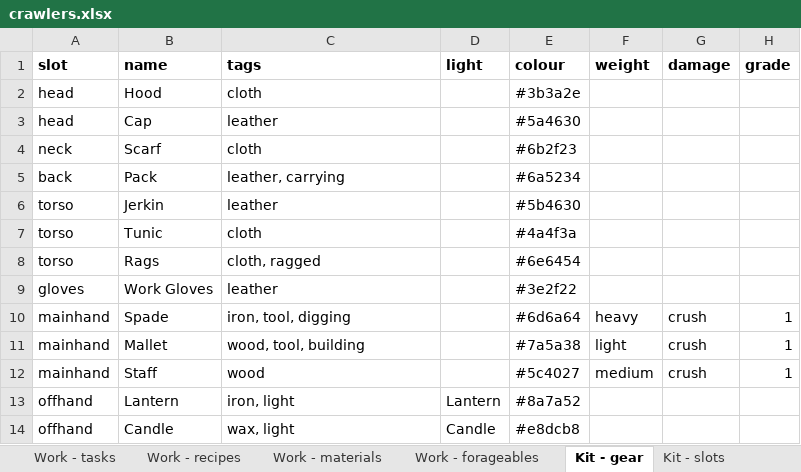
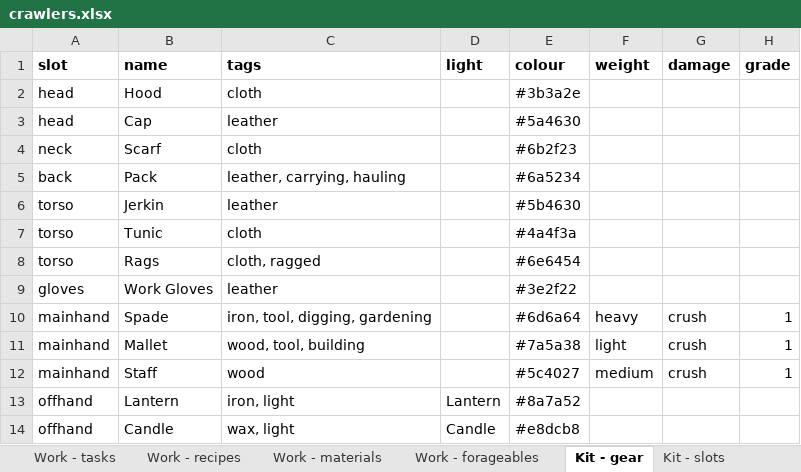
Before and after one commit to myrmecbruh/Project-Crawlers, an Excel workbook: crawlers.xlsx, sheet Kit - gear, drawn as a sheet; only a part is shown; values as stored, in another font and other column widths than the file's, no borders; the diff covers the shown part only; the diff names each change by its address in the sheet, - before the commit and + after, or states it on an @@ line.

```diff
--- a/crawlers.xlsx (sheet Kit - gear)
+++ b/crawlers.xlsx (sheet Kit - gear)
-C5 (tags): leather, carrying
+C5 (tags): leather, carrying, hauling
-C10 (tags): iron, tool, digging
+C10 (tags): iron, tool, digging, gardening
```
Also changed, not shown: 5 added rows and 9 edited cells elsewhere in this sheet, sheet Work - recipes, 3 other files.
